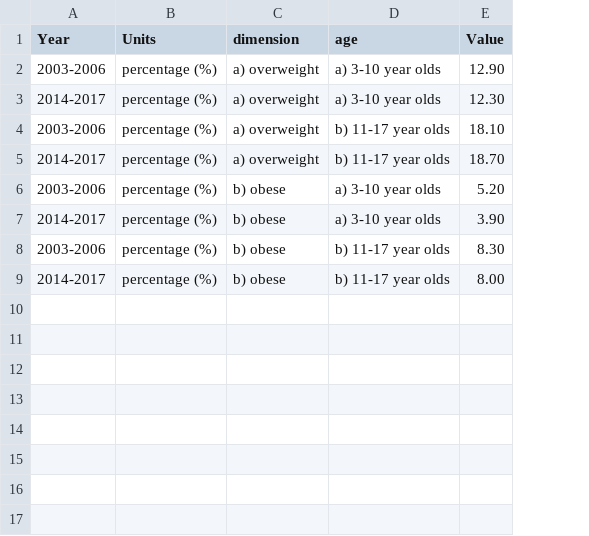
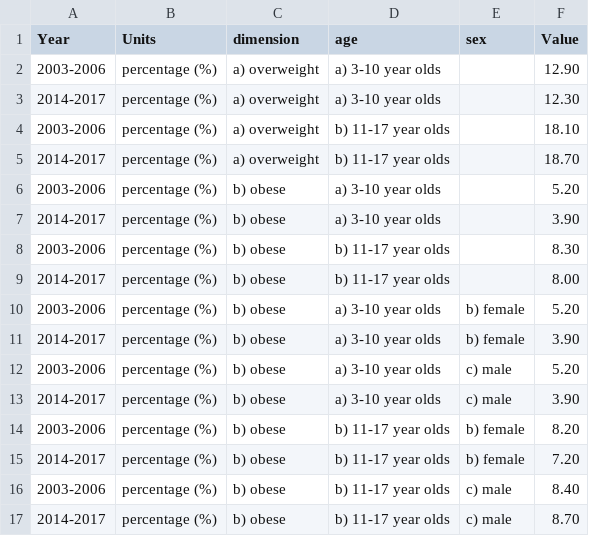
Before and after one commit to DialogfassungDNS/open-sdg-data-starter, a CSV file: data/indicator_3-1-e.csv, drawn as a sheet; the diff names each change by its address in the sheet, - before the commit and + after, or states it on an @@ line.

Commit message:
Update indicator_3-1-e.csv

```diff
--- a/data/indicator_3-1-e.csv
+++ b/data/indicator_3-1-e.csv
+column E (sex), empty
+row 10: 2003-2006 | percentage (%) | b) obese | a) 3-10 year olds | b) female | 5.20
+row 11: 2014-2017 | percentage (%) | b) obese | a) 3-10 year olds | b) female | 3.90
+row 12: 2003-2006 | percentage (%) | b) obese | a) 3-10 year olds | c) male | 5.20
+row 13: 2014-2017 | percentage (%) | b) obese | a) 3-10 year olds | c) male | 3.90
+row 14: 2003-2006 | percentage (%) | b) obese | b) 11-17 year olds | b) female | 8.20
+row 15: 2014-2017 | percentage (%) | b) obese | b) 11-17 year olds | b) female | 7.20
+row 16: 2003-2006 | percentage (%) | b) obese | b) 11-17 year olds | c) male | 8.40
+row 17: 2014-2017 | percentage (%) | b) obese | b) 11-17 year olds | c) male | 8.70
```
